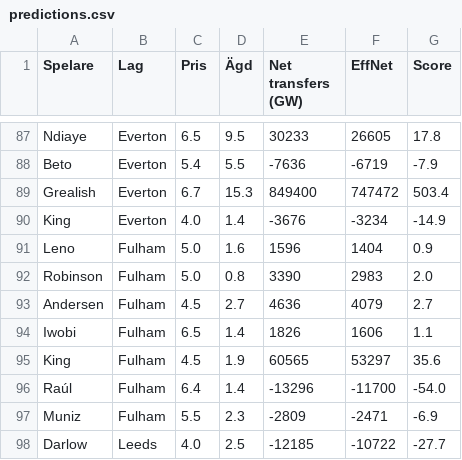
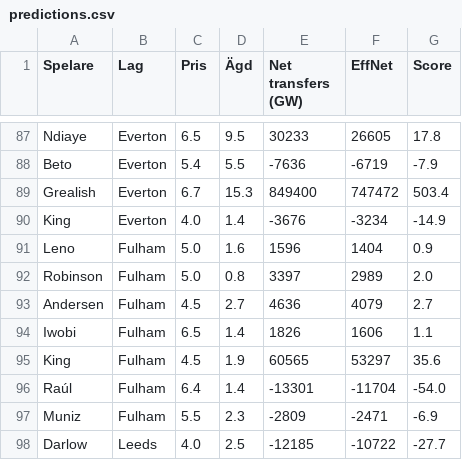
Before and after one commit to Limpan296/fpl-price-tracker, a CSV file: static/predictions.csv, drawn as a sheet; only a part is shown, gaps mark what is left out; the diff covers the shown part only.

```diff
--- a/static/predictions.csv
+++ b/static/predictions.csv
@@ -91,3 +91,3 @@ King,Everton,4.0,1.4,-3676,-3234,-14.9
 Leno,Fulham,5.0,1.6,1596,1404,0.9
-Robinson,Fulham,5.0,0.8,3390,2983,2.0
+Robinson,Fulham,5.0,0.8,3397,2989,2.0
 Andersen,Fulham,4.5,2.7,4636,4079,2.7
@@ -95,3 +95,3 @@ Iwobi,Fulham,6.5,1.4,1826,1606,1.1
 King,Fulham,4.5,1.9,60565,53297,35.6
-Raúl,Fulham,6.4,1.4,-13296,-11700,-54.0
+Raúl,Fulham,6.4,1.4,-13301,-11704,-54.0
 Muniz,Fulham,5.5,2.3,-2809,-2471,-6.9
```
Also changed, not shown: 68 edited cells elsewhere in this file.
